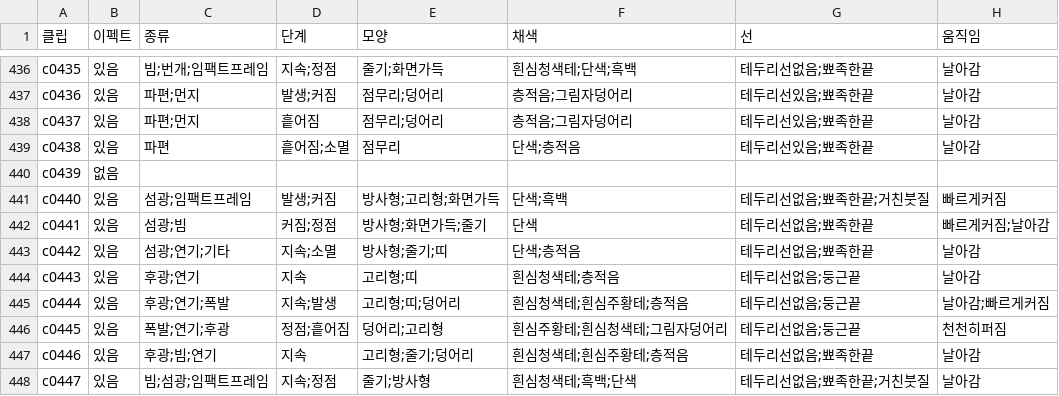
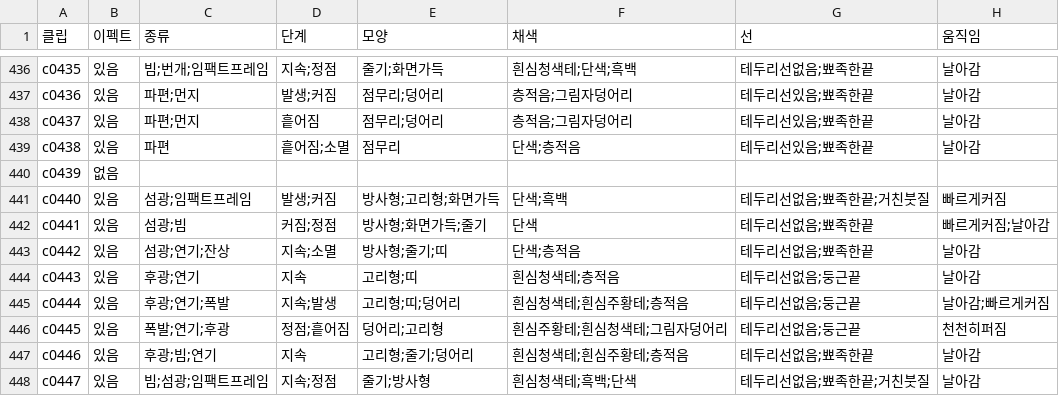
Before and after one commit to twoapple08/AI-sfa, a CSV file: data/style_kb/ai_results/gpt_LORA_TAGS_2026-10-25.csv, drawn as a sheet; only a part is shown, gaps mark what is left out; the diff covers the shown part only; the diff names each change by its address in the sheet, - before the commit and + after, or states it on an @@ line.

```diff
--- a/data/style_kb/ai_results/gpt_LORA_TAGS_2026-10-25.csv
+++ b/data/style_kb/ai_results/gpt_LORA_TAGS_2026-10-25.csv
-C443 (종류): 섬광;연기;기타
+C443 (종류): 섬광;연기;잔상
```
Also changed, not shown: 22 edited cells elsewhere in this file, 2 other files.
